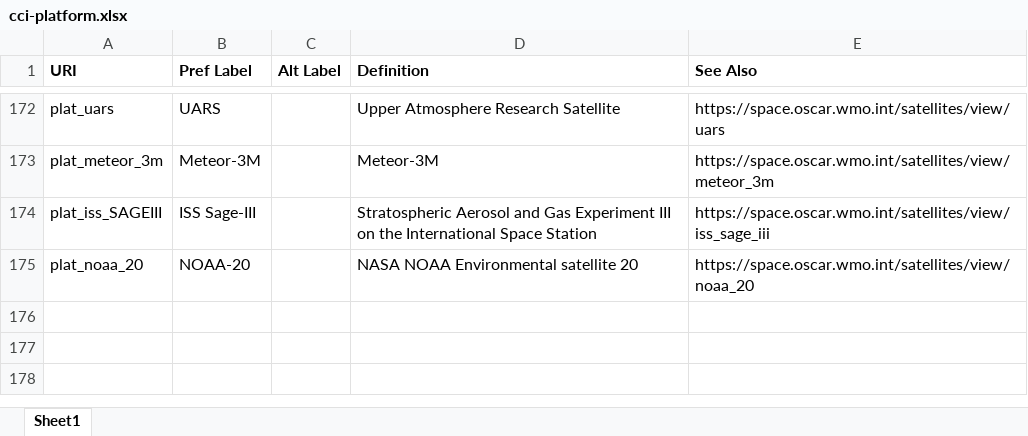
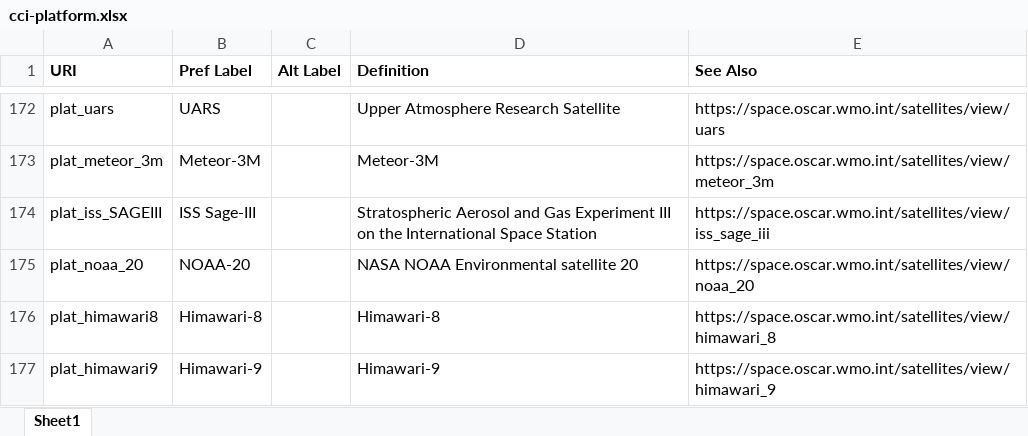
Before and after one commit to cedadev/cci-vocabularies, an Excel workbook: data/cci/cci-platform.xlsx, sheet Sheet1, drawn as a sheet; only a part is shown, gaps mark what is left out; values as stored, in another font and other column widths than the file's, no borders; table styles not drawn; the diff names each change by its address in the sheet, - before the commit and + after, or states it on an @@ line.

```diff
--- a/data/cci/cci-platform.xlsx (sheet Sheet1)
+++ b/data/cci/cci-platform.xlsx (sheet Sheet1)
+row 176: plat_himawari8 | Himawari-8 |  | Himawari-8 | https://space.oscar.wmo.int/satellites/view/himawari_8
+row 177: plat_himawari9 | Himawari-9 |  | Himawari-9 | https://space.oscar.wmo.int/satellites/view/himawari_9
```
Also changed, not shown: data/cci/cci-platform-programme-mapping.xlsx, data/cci/cci-platform-sensor-mapping.xlsx, 6 other files.
